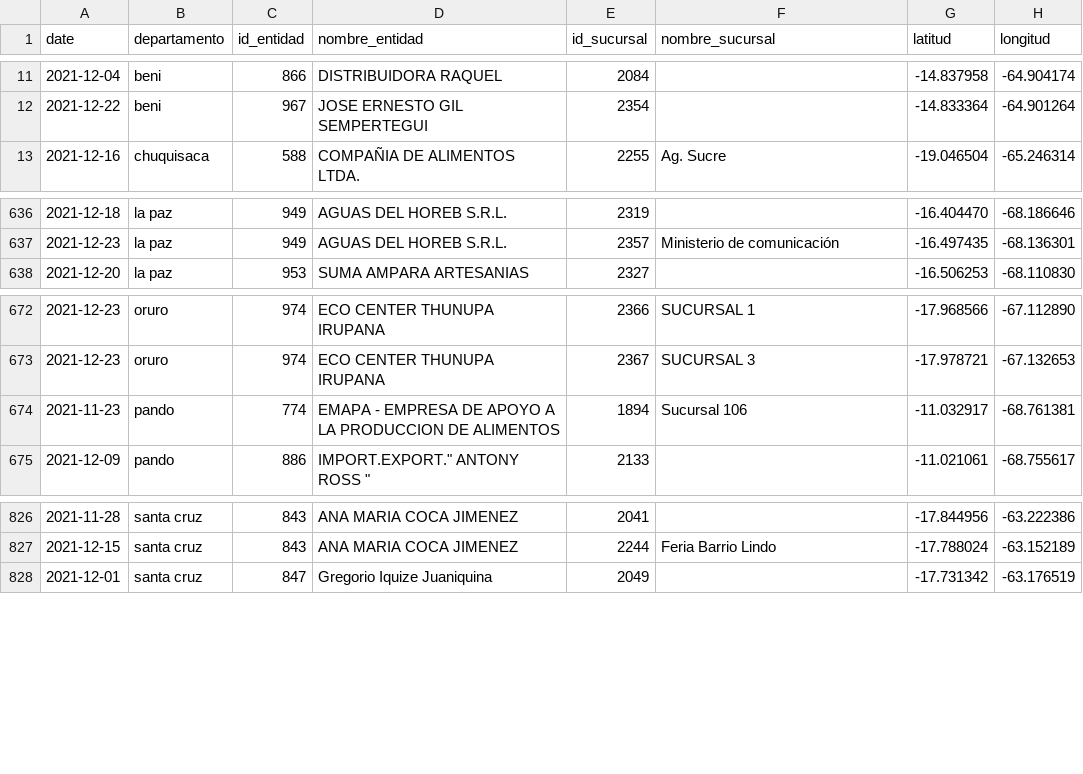
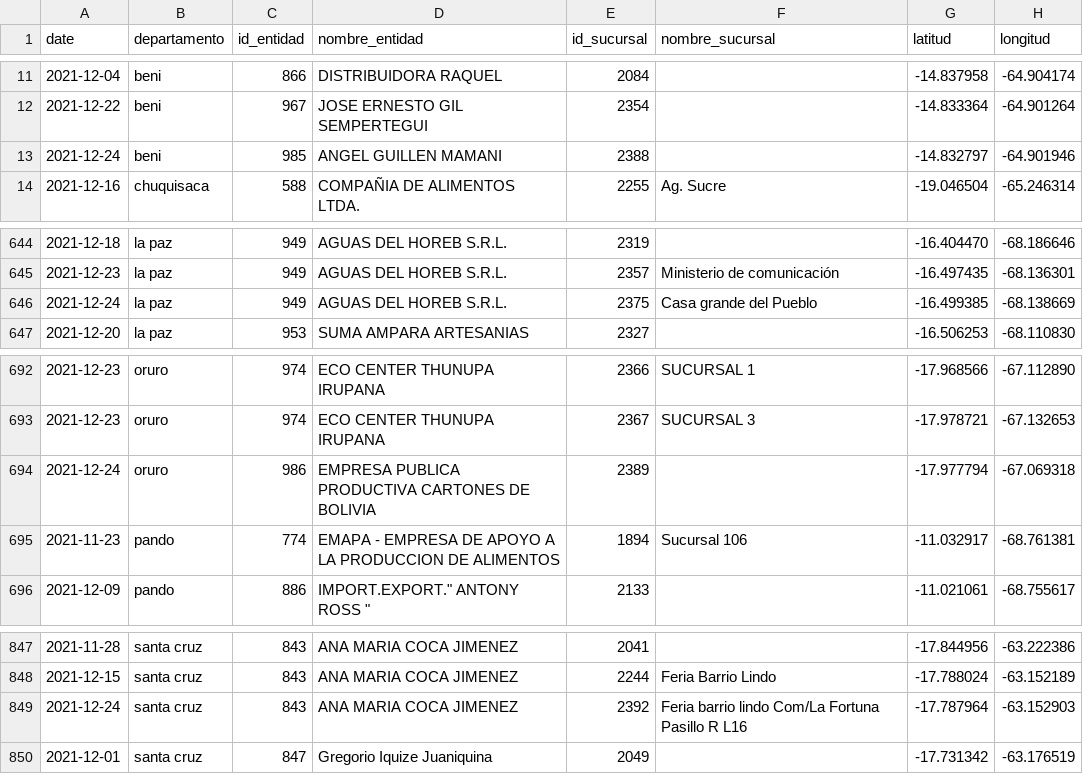
Before and after one commit to mauforonda/consumelonuestro, a CSV file: data/entidades.csv, drawn as a sheet; only a part is shown, gaps mark what is left out; the diff covers the shown part only.

```diff
--- a/data/entidades.csv
+++ b/data/entidades.csv
@@ -12,2 +12,3 @@ date,departamento,id_entidad,nombre_entidad,id_sucursal,nombre_sucursal,latitud,
 2021-12-22,beni,967,JOSE ERNESTO GIL SEMPERTEGUI,2354,,-14.833364,-64.901264
+2021-12-24,beni,985,ANGEL GUILLEN MAMANI,2388,,-14.832797,-64.901946
 2021-12-16,chuquisaca,588,COMPAÑIA DE ALIMENTOS LTDA.,2255,Ag. Sucre,-19.046504,-65.246314
@@ -637,2 +645,3 @@ date,departamento,id_entidad,nombre_entidad,id_sucursal,nombre_sucursal,latitud,
 2021-12-23,la paz,949,AGUAS DEL HOREB S.R.L.,2357,Ministerio de comunicación,-16.497435,-68.136301
+2021-12-24,la paz,949,AGUAS DEL HOREB S.R.L.,2375,Casa grande del Pueblo,-16.499385,-68.138669
 2021-12-20,la paz,953,SUMA AMPARA ARTESANIAS,2327,,-16.506253,-68.110830
@@ -673,2 +693,3 @@ date,departamento,id_entidad,nombre_entidad,id_sucursal,nombre_sucursal,latitud,
 2021-12-23,oruro,974,ECO CENTER THUNUPA IRUPANA,2367,SUCURSAL 3,-17.978721,-67.132653
+2021-12-24,oruro,986,EMPRESA PUBLICA PRODUCTIVA CARTONES DE BOLIVIA,2389,,-17.977794,-67.069318
 2021-11-23,pando,774,EMAPA - EMPRESA DE APOYO A LA PRODUCCION DE ALIMENTOS,1894,Sucursal 106,-11.032917,-68.761381
@@ -827,2 +848,3 @@ date,departamento,id_entidad,nombre_entidad,id_sucursal,nombre_sucursal,latitud,
 2021-12-15,santa cruz,843,ANA MARIA COCA JIMENEZ,2244,Feria Barrio Lindo,-17.788024,-63.152189
+2021-12-24,santa cruz,843,ANA MARIA COCA JIMENEZ,2392,Feria barrio lindo Com/La Fortuna Pasillo R L16 ,-17.787964,-63.152903
 2021-12-01,santa cruz,847,Gregorio Iquize Juaniquina,2049,,-17.731342,-63.176519
```
Also changed, not shown: 18 added rows elsewhere in this file, 1 other file.
